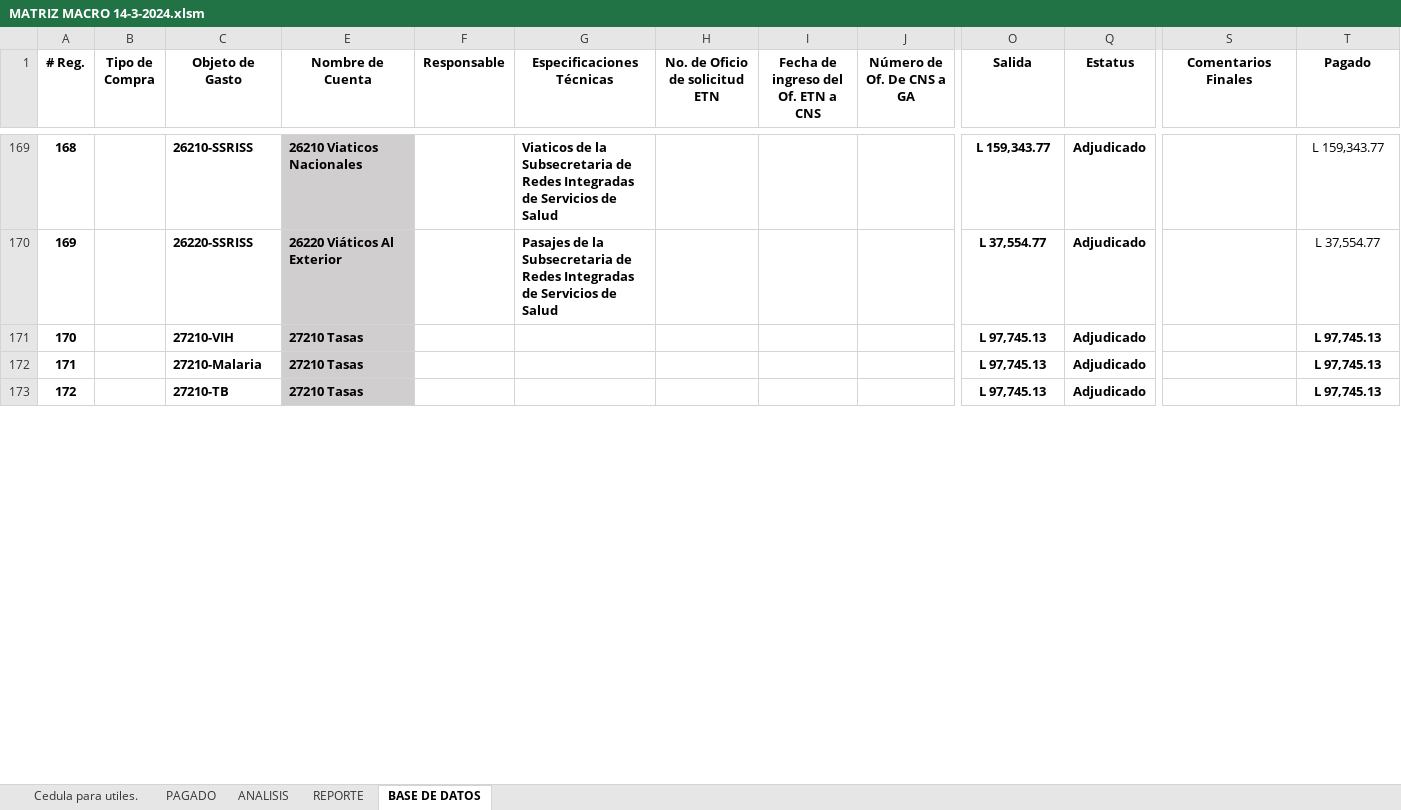
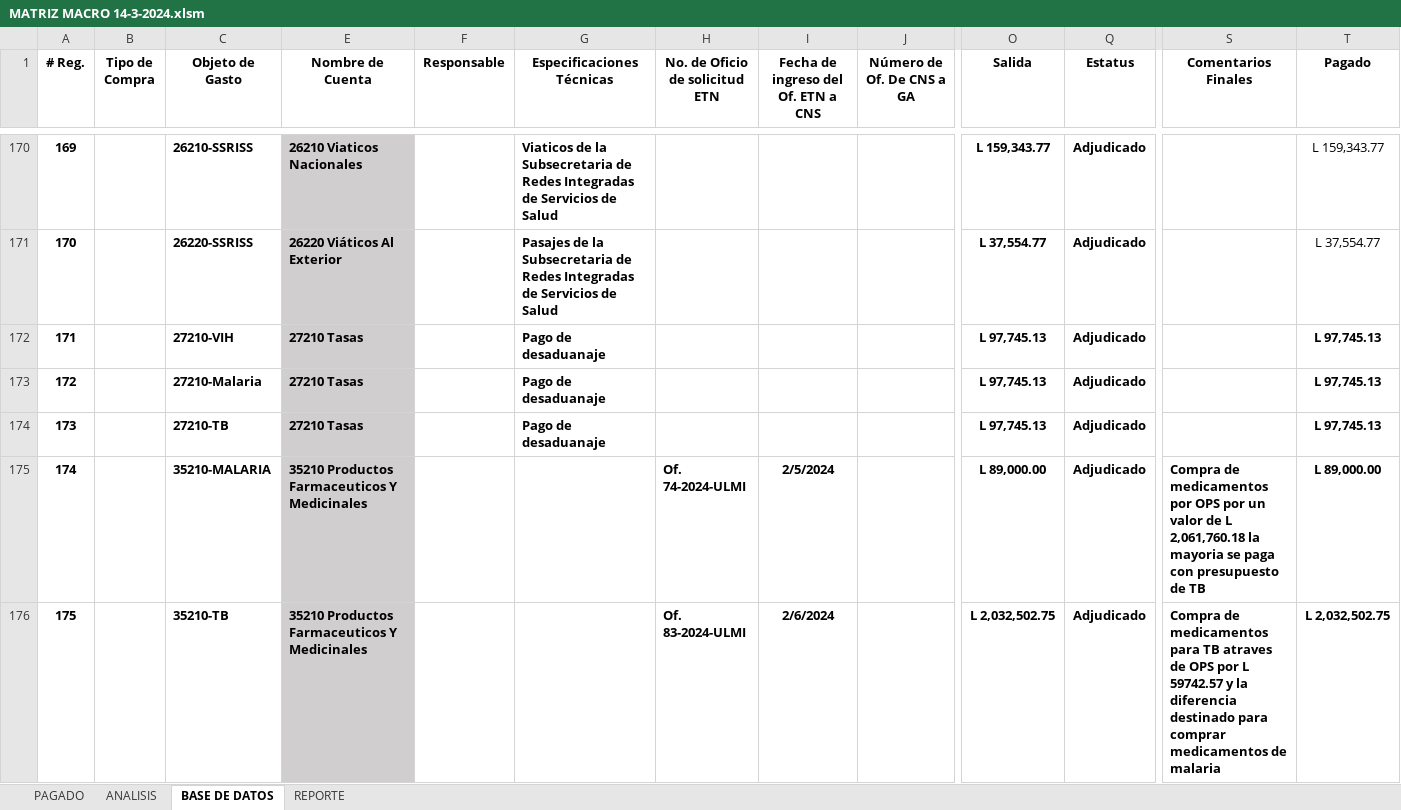
Before and after one commit to Gazellagaho/Matrices, an Excel workbook: MATRIZ MACRO 14-3-2024.xlsm, sheet BASE DE DATOS, drawn as a sheet; only a part is shown, gaps mark what is left out; values as stored, in another font and other column widths than the file's, no borders; conditional formats and table styles not drawn; addresses are those after the commit; rows hold the shown columns only; the diff covers the shown part only; the diff names each change by its address in the sheet, - before the commit and + after, or states it on an @@ line.

```diff
--- a/MATRIZ MACRO 14-3-2024.xlsm (sheet BASE DE DATOS)
+++ b/MATRIZ MACRO 14-3-2024.xlsm (sheet BASE DE DATOS)
@@ sheet tab hidden: Cedula para utiles. @@
@@ sheet tab order changed: PAGADO | ANALISIS | BASE DE DATOS | REPORTE @@
@@ column A (# Reg.) renumbered between rows 132 and 177 @@
-G172:G174 (Especificaciones Técnicas): (empty)
+G172:G174 (Especificaciones Técnicas): Pago de desaduanaje
+row 175: 174 |  | 35210-MALARIA | 35210 Productos Farmaceuticos Y Medicinales |  |  | Of. 74-2024-ULMI | 2/5/2024 |  | L 89,000.00 | Adjudicado | Compra de medicamentos por OPS por un valor de L 2,061,760.18 la mayoria se paga con presupuesto de TB | L 89,000.00
+row 176: 175 |  | 35210-TB | 35210 Productos Farmaceuticos Y Medicinales |  |  | Of. 83-2024-ULMI | 2/6/2024 |  | L 2,032,502.75 | Adjudicado | Compra de medicamentos para TB atraves de OPS por L 59742.57 y la diferencia destinado para comprar medicamentos de malaria | L 2,032,502.75
```
Also changed, not shown: 3 added rows, 48 edited cells and cell formats elsewhere in this sheet, sheet REPORTE, sheet ANALISIS, sheet PAGADO, formulas that keep their value, hidden cells, charts or pictures, 5 other files.
